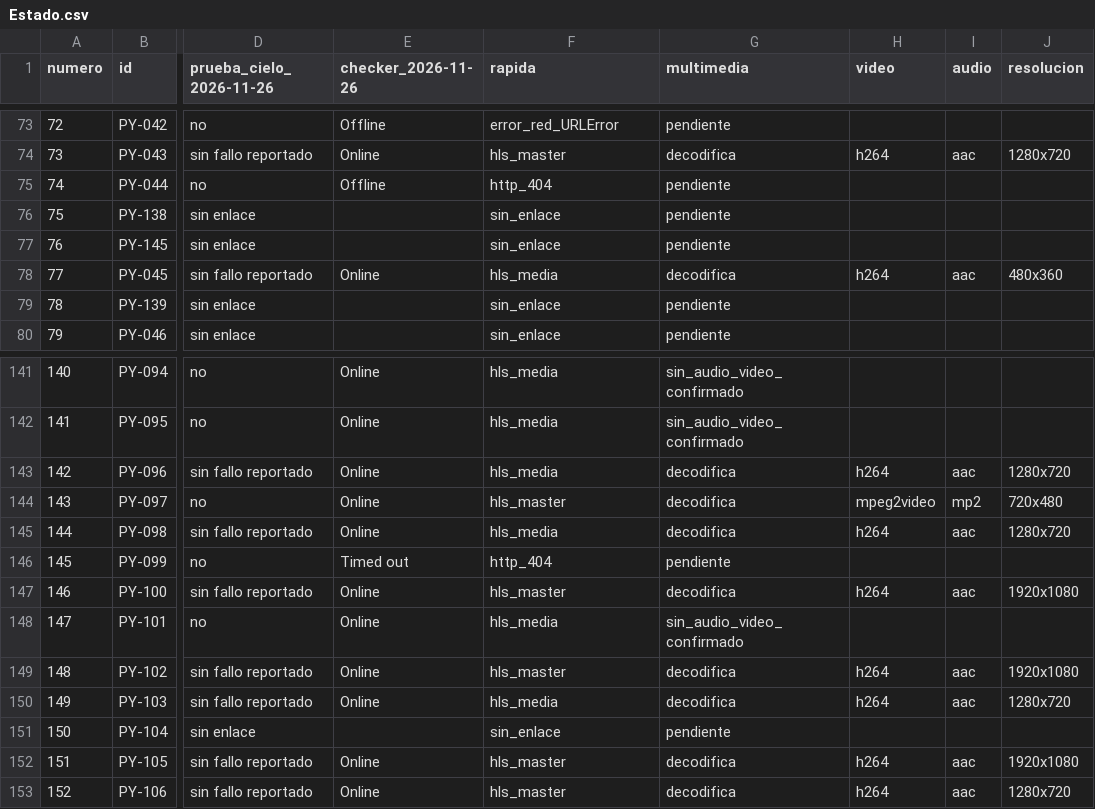
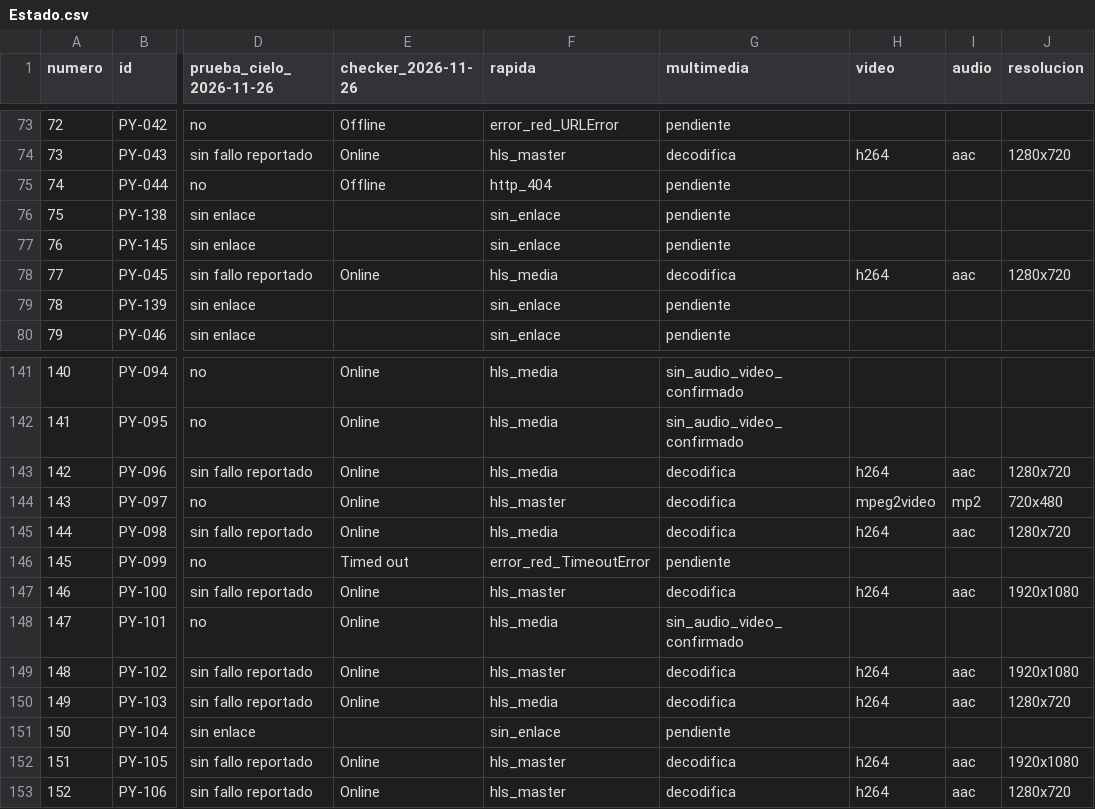
Before and after one commit to arevalosfermin560-pixel/Mi-IPTV, a CSV file: Estado.csv, drawn as a sheet; only a part is shown, gaps mark what is left out; the diff names each change by its address in the sheet, - before the commit and + after, or states it on an @@ line.

```diff
--- a/Estado.csv
+++ b/Estado.csv
-J78 (resolucion): 480x360
+J78 (resolucion): 1280x720
-F146 (rapida): http_404
+F146 (rapida): error_red_TimeoutError
```
Also changed, not shown: Historial.csv, 2 other files.
